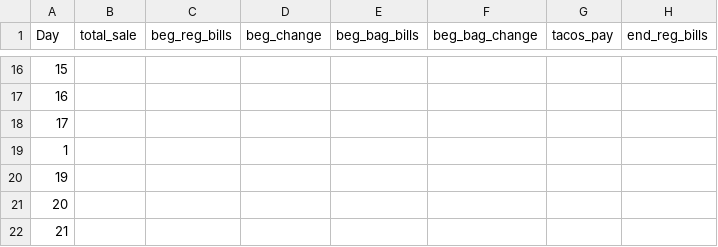
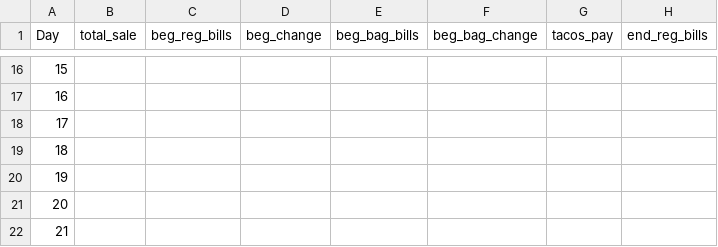
Before and after one commit to kiran99999/test, a CSV file: daily.csv, drawn as a sheet; only a part is shown, gaps mark what is left out; the diff names each change by its address in the sheet, - before the commit and + after, or states it on an @@ line.

```diff
--- a/daily.csv
+++ b/daily.csv
-A19 (Day): 1
+A19 (Day): 18
```
Also changed, not shown: 1 other file.
